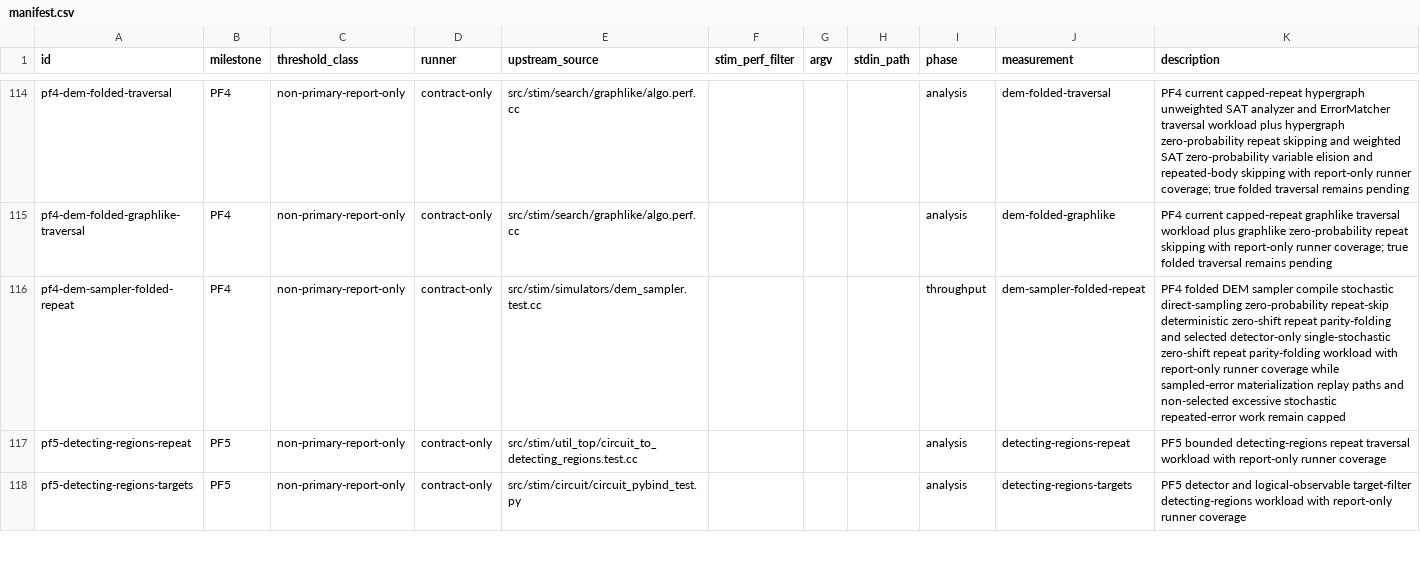
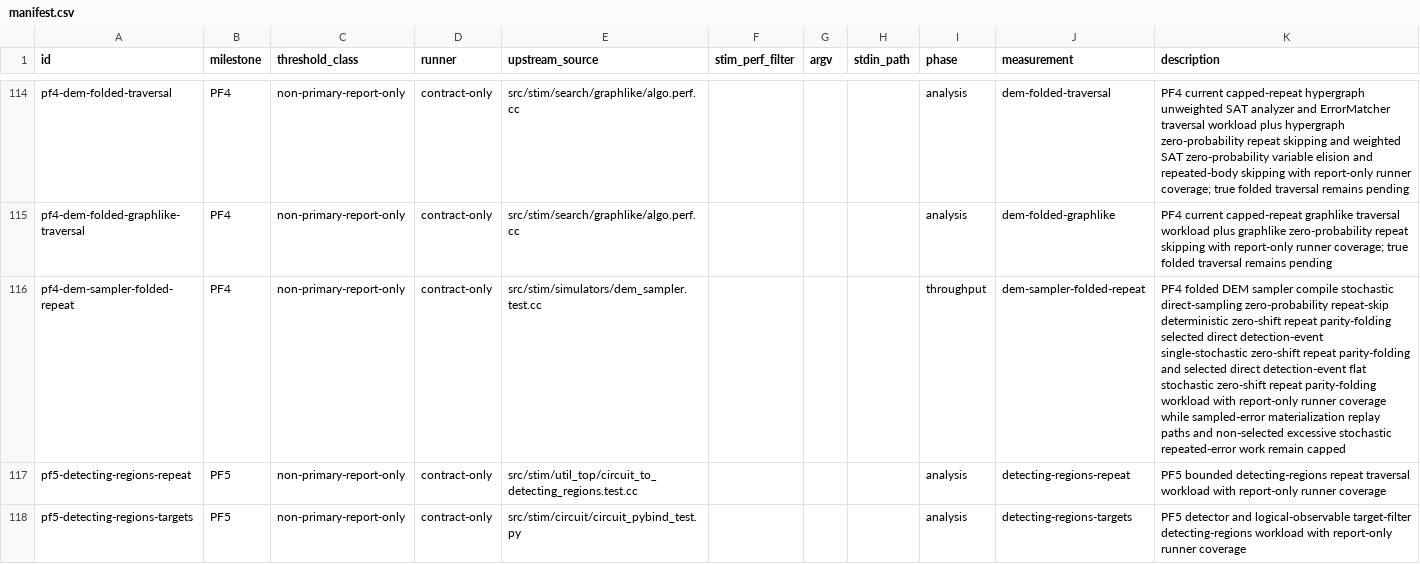
Before and after one commit to ifsheldon/Stab, a CSV file: benchmarks/manifest.csv, drawn as a sheet; only a part is shown, gaps mark what is left out; the diff names each change by its address in the sheet, - before the commit and + after, or states it on an @@ line.

Commit message:
perf(core): fold flat stochastic DEM sampler repeats
Cache folded per-error parity probabilities for zero-shift flat DEM repeat bodies so direct detection-event sampling avoids walking every repeated stochastic occurrence.

Sampled-error output and replay keep flat repeated error-bit semantics, and nested, shifted, and broader stochastic repeat bodies remain on the capped path. PF4 oracle and report-only benchmark metadata record the selected subcase without making it a primary gate.

```diff
--- a/benchmarks/manifest.csv
+++ b/benchmarks/manifest.csv
-K116 (description): …repeat parity-folding and selected detector-only single-stochastic zero-shift repeat…
+K116 (description): …repeat parity-folding selected direct detection-event single-stochastic zero-shift repeat parity-folding and selected direct detection-event flat stochastic zero-shift repeat…
```
Also changed, not shown: 13 other files.
